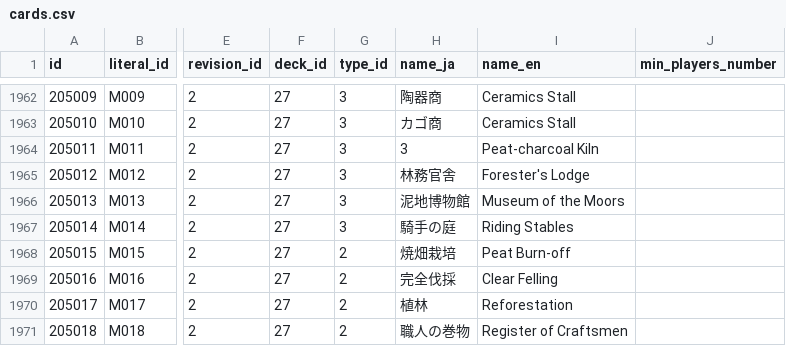
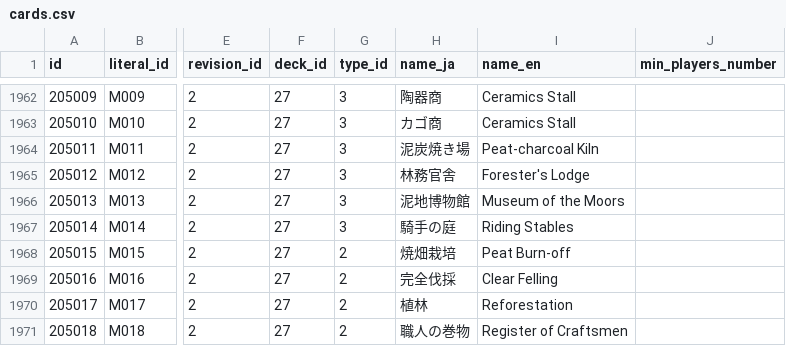
Before and after one commit to Arthur1/agricola-database-server, a CSV file: database/seeds/cards.csv, drawn as a sheet; only a part is shown, gaps mark what is left out; the diff names each change by its address in the sheet, - before the commit and + after, or states it on an @@ line.

Commit message:
fix name of Peat-charcoal Kiln

```diff
--- a/database/seeds/cards.csv
+++ b/database/seeds/cards.csv
-H1964 (name_ja): 3
+H1964 (name_ja): 泥炭焼き場
```
